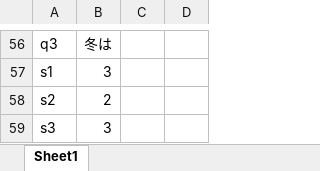
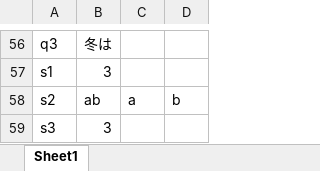
Before and after one commit to maginamu/Python_Work, an Excel workbook: アンケート/回答１.xlsx, sheet Sheet1, drawn as a sheet; only a part is shown, gaps mark what is left out; values as stored, in another font and other column widths than the file's, no borders; removed rows and columns are numbered as before the commit, all else as after; the diff names each change by its address in the sheet, - before the commit and + after, or states it on an @@ line.

```diff
--- a/アンケート/回答１.xlsx (sheet Sheet1)
+++ b/アンケート/回答１.xlsx (sheet Sheet1)
-row 58: s2 | 2
+row 58: s2 | ab | a | b
```
Also changed, not shown: 2 other files.
